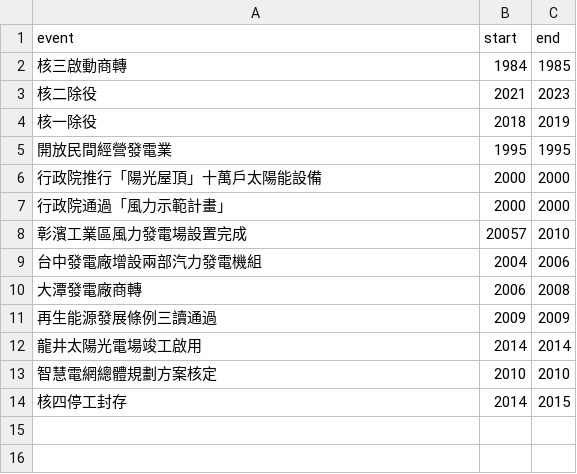
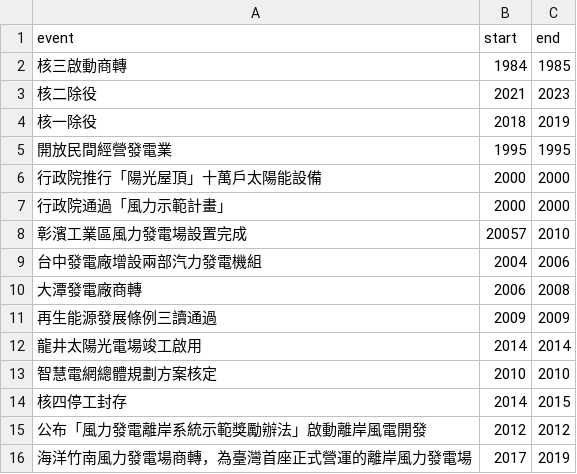
Before and after one commit to ryan34861810-art/energyflow, a CSV file: csv/events.csv, drawn as a sheet.

Commit message:
Update events.csv

```diff
--- a/csv/events.csv
+++ b/csv/events.csv
@@ -14 +14,3 @@ event,start,end
 核四停工封存,2014,2015
+公布「風力發電離岸系統示範獎勵辦法」啟動離岸風電開發,2012,2012
+海洋竹南風力發電場商轉，為臺灣首座正式營運的離岸風力發電場,2017,2019
```
